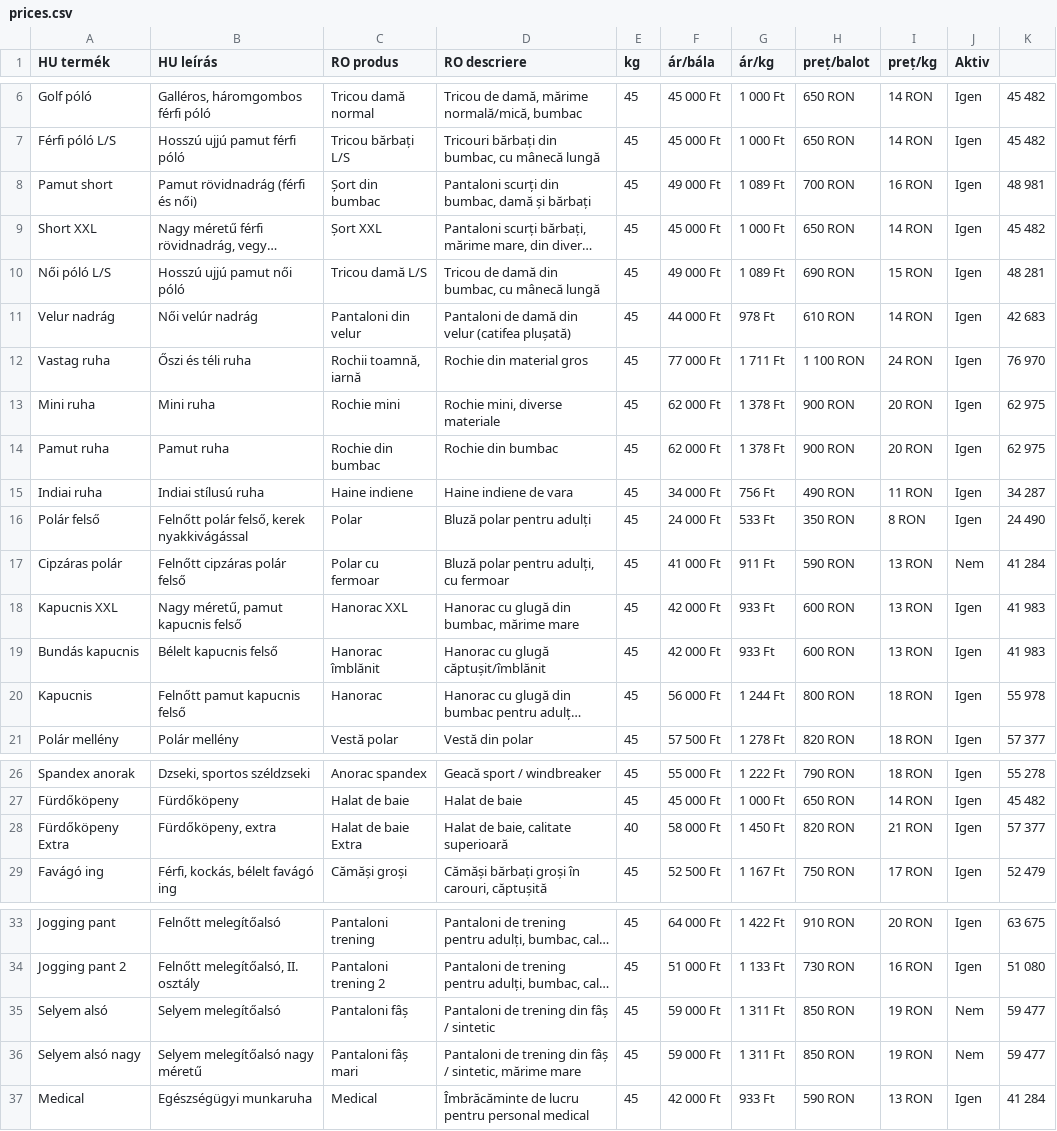
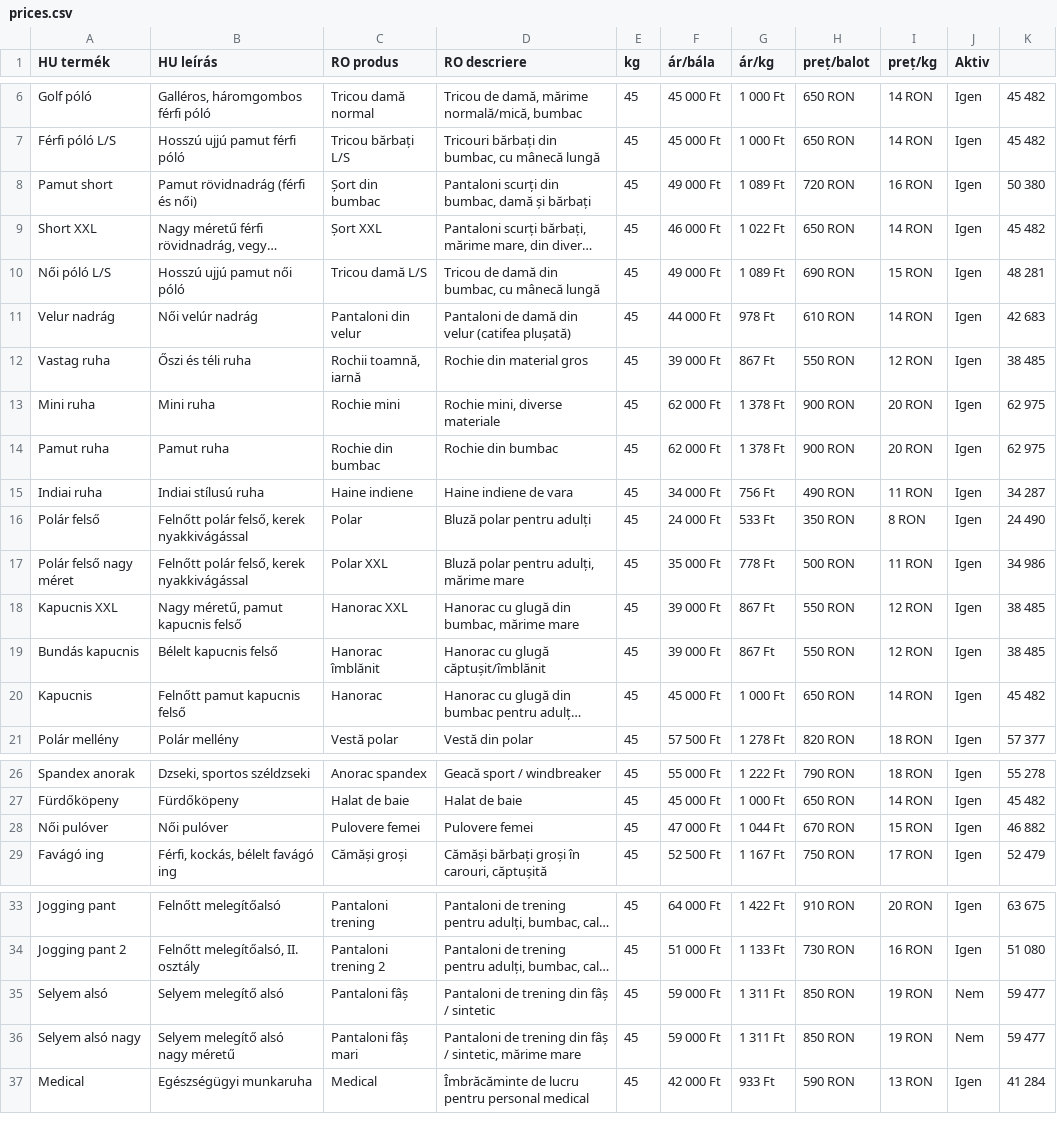
Before and after one commit to bestchoisems/https-depozit-hainesecond-Preturi, a CSV file: prices.csv, drawn as a sheet; only a part is shown, gaps mark what is left out; long unchanged cells end in …; removed rows and columns are numbered as before the commit, all else as after; the diff names each change by its address in the sheet, - before the commit and + after, or states it on an @@ line.

```diff
--- a/prices.csv
+++ b/prices.csv
-H8 (preț/balot): 700 RON
+H8 (preț/balot): 720 RON
-K8: 48 981
+K8: 50 380
-F9 (ár/bála): 45 000 Ft
+F9 (ár/bála): 46 000 Ft
-G9 (ár/kg): 1 000 Ft
+G9 (ár/kg): 1 022 Ft
-F12 (ár/bála): 77 000 Ft
+F12 (ár/bála): 39 000 Ft
-G12 (ár/kg): 1 711 Ft
+G12 (ár/kg): 867 Ft
-H12 (preț/balot): 1 100 RON
+H12 (preț/balot): 550 RON
-I12 (preț/kg): 24 RON
+I12 (preț/kg): 12 RON
-K12: 76 970
+K12: 38 485
-row 17: Cipzáras polár | Felnőtt cipzáras polár felső | Polar cu fermoar | Bluză polar pentru adulți, cu fermoar | 45 | 41 000 Ft | 911 Ft | 590 RON | 13 RON | Nem | 41 284
+row 17: Polár felső nagy méret | Felnőtt polár felső, kerek nyakkivágással | Polar XXL | Bluză polar pentru adulți, mărime mare | 45 | 35 000 Ft | 778 Ft | 500 RON | 11 RON | Igen | 34 986
-F18:F19 (ár/bála): 42 000 Ft
+F18:F19 (ár/bála): 39 000 Ft
-G18:G19 (ár/kg): 933 Ft
+G18:G19 (ár/kg): 867 Ft
-H18:H19 (preț/balot): 600 RON
+H18:H19 (preț/balot): 550 RON
-I18:I19 (preț/kg): 13 RON
+I18:I19 (preț/kg): 12 RON
-K18:K19: 41 983
+K18:K19: 38 485
-F20 (ár/bála): 56 000 Ft
+F20 (ár/bála): 45 000 Ft
-G20 (ár/kg): 1 244 Ft
+G20 (ár/kg): 1 000 Ft
-H20 (preț/balot): 800 RON
+H20 (preț/balot): 650 RON
-I20 (preț/kg): 18 RON
+I20 (preț/kg): 14 RON
-K20: 55 978
+K20: 45 482
-row 28: Fürdőköpeny Extra | Fürdőköpeny, extra | Halat de baie Extra | Halat de baie, calitate superioară | 40 | 58 000 Ft | 1 450 Ft | 820 RON | 21 RON | Igen | 57 377
+row 28: Női pulóver | Női pulóver | Pulovere femei | Pulovere femei | 45 | 47 000 Ft | 1 044 Ft | 670 RON | 15 RON | Igen | 46 882
-B35 (HU leírás): Selyem melegítőalsó
+B35 (HU leírás): Selyem melegítő alsó
-B36 (HU leírás): Selyem melegítőalsó nagy méretű
+B36 (HU leírás): Selyem melegítő alsó nagy méretű
```
